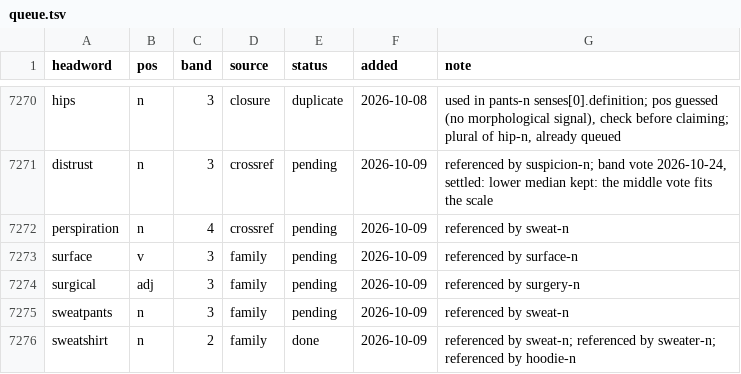
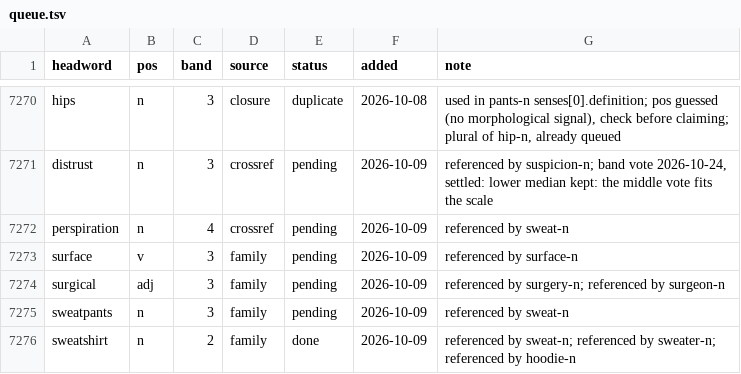
Before and after one commit to tkgally/eex-dict, a TSV file: headwords/queue.tsv, drawn as a sheet; only a part is shown, gaps mark what is left out; the diff covers the shown part only.

```diff
--- a/headwords/queue.tsv
+++ b/headwords/queue.tsv
@@ -7273,3 +7273,3 @@ perspiration	n	4	crossref	pending	2026-10-09	referenced by sweat-n
 surface	v	3	family	pending	2026-10-09	referenced by surface-n
-surgical	adj	3	family	pending	2026-10-09	referenced by surgery-n
+surgical	adj	3	family	pending	2026-10-09	referenced by surgery-n; referenced by surgeon-n
 sweatpants	n	3	family	pending	2026-10-09	referenced by sweat-n
```
Also changed, not shown: 2 added rows and 9 edited cells elsewhere in this file, 26 other files.
